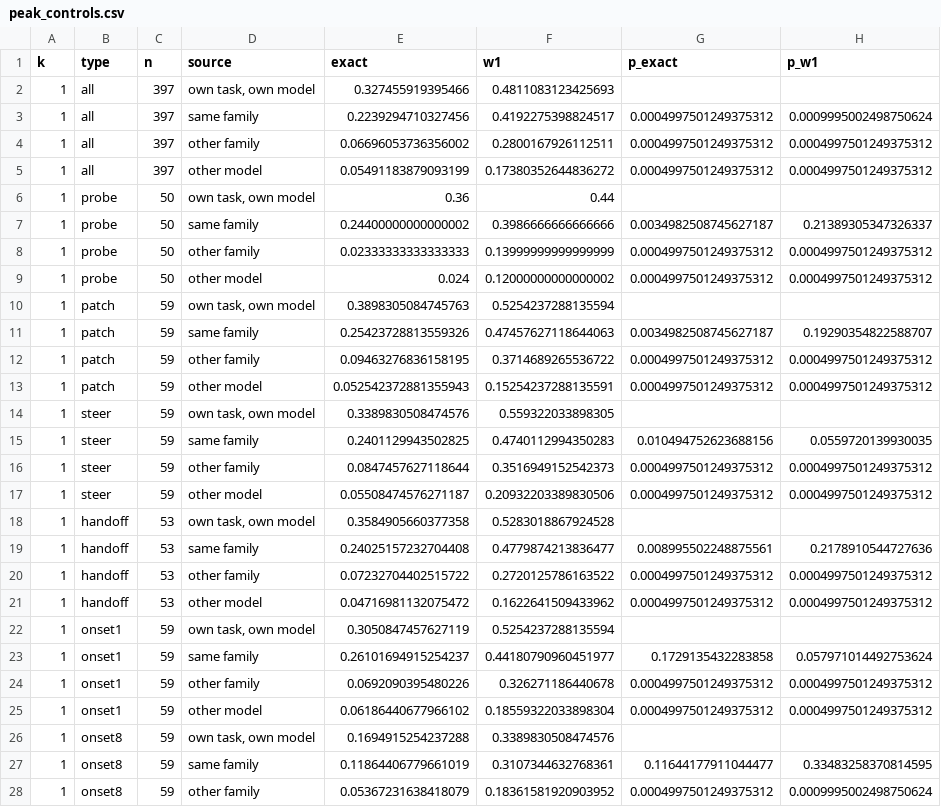
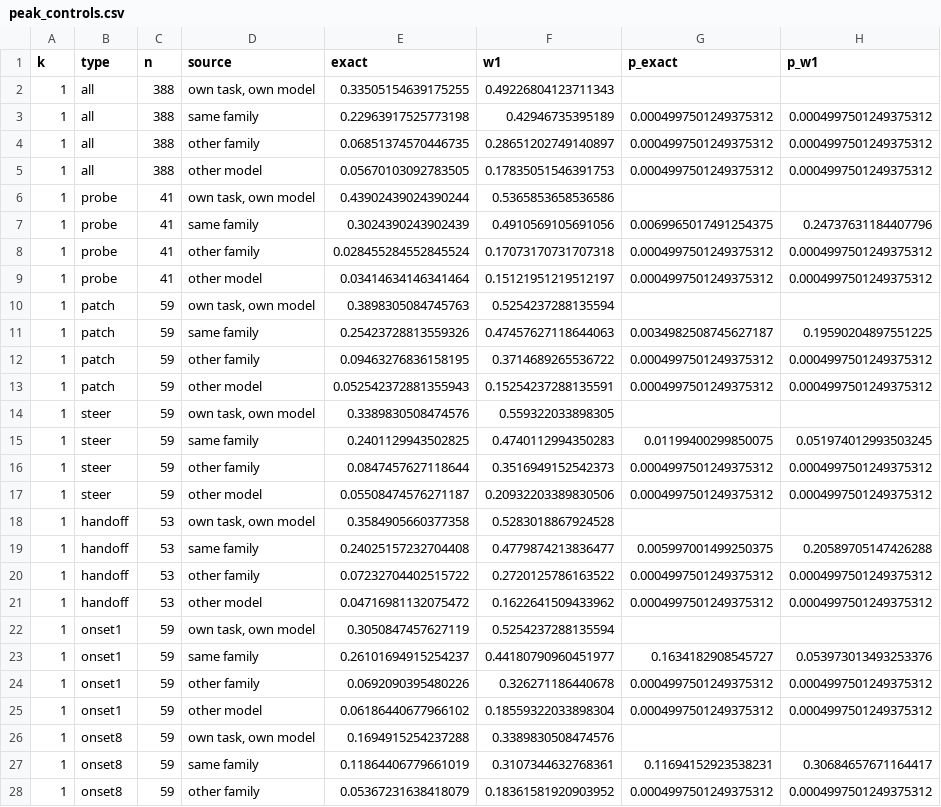
Before and after one commit to Bellafc/shape_peak, a CSV file: experiments/rebuttal/results/peak_controls.csv, drawn as a sheet; only a part is shown; the diff covers the shown part only.

```diff
--- a/experiments/rebuttal/results/peak_controls.csv
+++ b/experiments/rebuttal/results/peak_controls.csv
@@ -1,12 +1,12 @@
 k,type,n,source,exact,w1,p_exact,p_w1
-1,all,397,"own task, own model",0.327455919395466,0.4811083123425693,,
-1,all,397,same family,0.2239294710327456,0.4192275398824517,0.0004997501249375312,0.0009995002498750624
-1,all,397,other family,0.06696053736356002,0.2800167926112511,0.0004997501249375312,0.0004997501249375312
-1,all,397,other model,0.05491183879093199,0.17380352644836272,0.0004997501249375312,0.0004997501249375312
-1,probe,50,"own task, own model",0.36,0.44,,
-1,probe,50,same family,0.24400000000000002,0.3986666666666666,0.0034982508745627187,0.21389305347326337
-1,probe,50,other family,0.02333333333333333,0.13999999999999999,0.0004997501249375312,0.0004997501249375312
-1,probe,50,other model,0.024,0.12000000000000002,0.0004997501249375312,0.0004997501249375312
+1,all,388,"own task, own model",0.33505154639175255,0.49226804123711343,,
+1,all,388,same family,0.22963917525773198,0.42946735395189,0.0004997501249375312,0.0004997501249375312
+1,all,388,other family,0.06851374570446735,0.28651202749140897,0.0004997501249375312,0.0004997501249375312
+1,all,388,other model,0.05670103092783505,0.17835051546391753,0.0004997501249375312,0.0004997501249375312
+1,probe,41,"own task, own model",0.43902439024390244,0.5365853658536586,,
+1,probe,41,same family,0.3024390243902439,0.4910569105691056,0.0069965017491254375,0.24737631184407796
+1,probe,41,other family,0.028455284552845524,0.17073170731707318,0.0004997501249375312,0.0004997501249375312
+1,probe,41,other model,0.03414634146341464,0.15121951219512197,0.0004997501249375312,0.0004997501249375312
 1,patch,59,"own task, own model",0.3898305084745763,0.5254237288135594,,
-1,patch,59,same family,0.25423728813559326,0.47457627118644063,0.0034982508745627187,0.19290354822588707
+1,patch,59,same family,0.25423728813559326,0.47457627118644063,0.0034982508745627187,0.19590204897551225
 1,patch,59,other family,0.09463276836158195,0.3714689265536722,0.0004997501249375312,0.0004997501249375312
@@ -14,3 +14,3 @@ k,type,n,source,exact,w1,p_exact,p_w1
 1,steer,59,"own task, own model",0.3389830508474576,0.559322033898305,,
-1,steer,59,same family,0.2401129943502825,0.4740112994350283,0.010494752623688156,0.0559720139930035
+1,steer,59,same family,0.2401129943502825,0.4740112994350283,0.01199400299850075,0.051974012993503245
 1,steer,59,other family,0.0847457627118644,0.3516949152542373,0.0004997501249375312,0.0004997501249375312
@@ -18,3 +18,3 @@ k,type,n,source,exact,w1,p_exact,p_w1
 1,handoff,53,"own task, own model",0.3584905660377358,0.5283018867924528,,
-1,handoff,53,same family,0.24025157232704408,0.4779874213836477,0.008995502248875561,0.2178910544727636
+1,handoff,53,same family,0.24025157232704408,0.4779874213836477,0.005997001499250375,0.20589705147426288
 1,handoff,53,other family,0.07232704402515722,0.2720125786163522,0.0004997501249375312,0.0004997501249375312
@@ -22,3 +22,3 @@ k,type,n,source,exact,w1,p_exact,p_w1
 1,onset1,59,"own task, own model",0.3050847457627119,0.5254237288135594,,
-1,onset1,59,same family,0.26101694915254237,0.44180790960451977,0.1729135432283858,0.057971014492753624
+1,onset1,59,same family,0.26101694915254237,0.44180790960451977,0.1634182908545727,0.053973013493253376
 1,onset1,59,other family,0.0692090395480226,0.326271186440678,0.0004997501249375312,0.0004997501249375312
@@ -26,3 +26,3 @@ k,type,n,source,exact,w1,p_exact,p_w1
 1,onset8,59,"own task, own model",0.1694915254237288,0.3389830508474576,,
-1,onset8,59,same family,0.11864406779661019,0.3107344632768361,0.11644177911044477,0.33483258370814595
-1,onset8,59,other family,0.05367231638418079,0.18361581920903952,0.0004997501249375312,0.0009995002498750624
+1,onset8,59,same family,0.11864406779661019,0.3107344632768361,0.11694152923538231,0.30684657671164417
+1,onset8,59,other family,0.05367231638418079,0.18361581920903952,0.0004997501249375312,0.0004997501249375312
```
Also changed, not shown: 70 edited cells elsewhere in this file, experiments/rebuttal/results/hits_Llama-3.1-8B-Instruct.csv, experiments/rebuttal/results/threshold_flags.csv, 9 other files.
